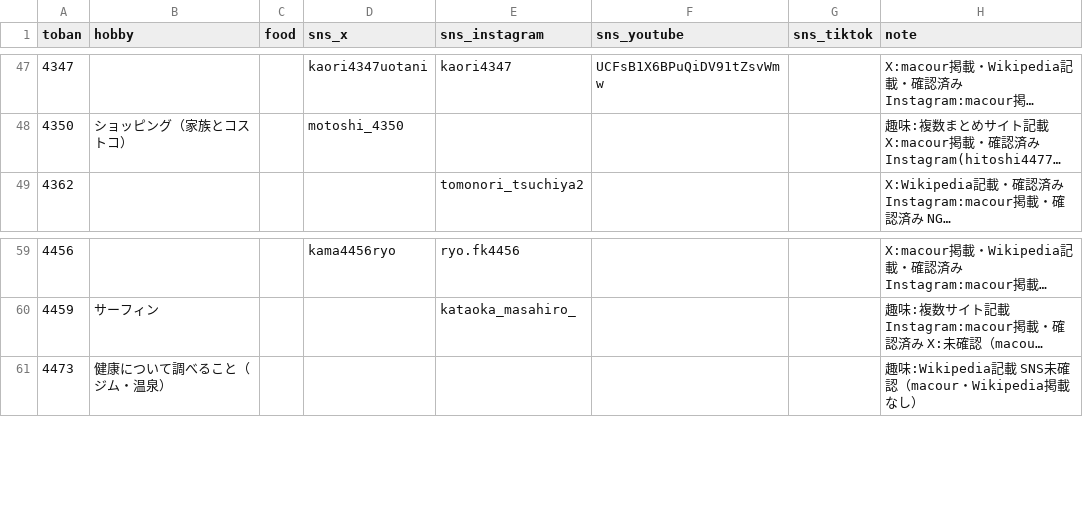
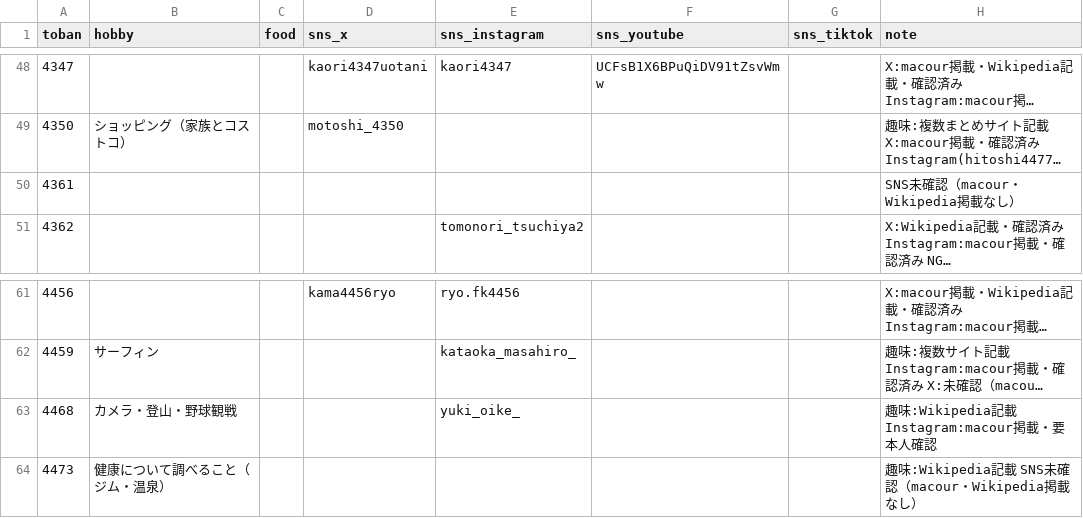
Before and after one commit to bonito323-a11y/funetan, a CSV file: data/profiles.csv, drawn as a sheet; only a part is shown, gaps mark what is left out; long unchanged cells end in …; the diff covers the shown part only; the diff names each change by its address in the sheet, - before the commit and + after, or states it on an @@ line.

```diff
--- a/data/profiles.csv
+++ b/data/profiles.csv
+row 50: 4361 |  |  |  |  |  |  | SNS未確認（macour・Wikipedia掲載なし）
+row 63: 4468 | カメラ・登山・野球観戦 |  |  | yuki_oike_ |  |  | 趣味:Wikipedia記載 Instagram:macour掲載・要本人確認
```
Also changed, not shown: 6 added rows and 5 edited cells elsewhere in this file, 9 other files.
